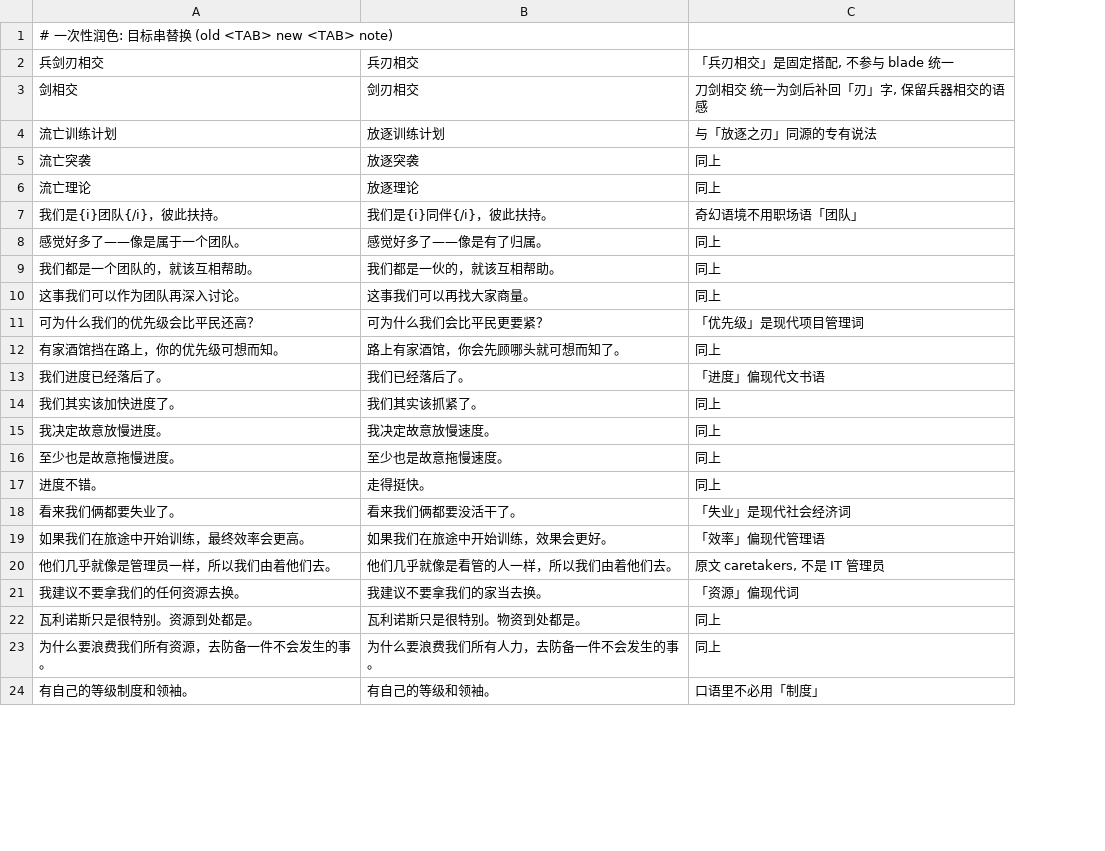
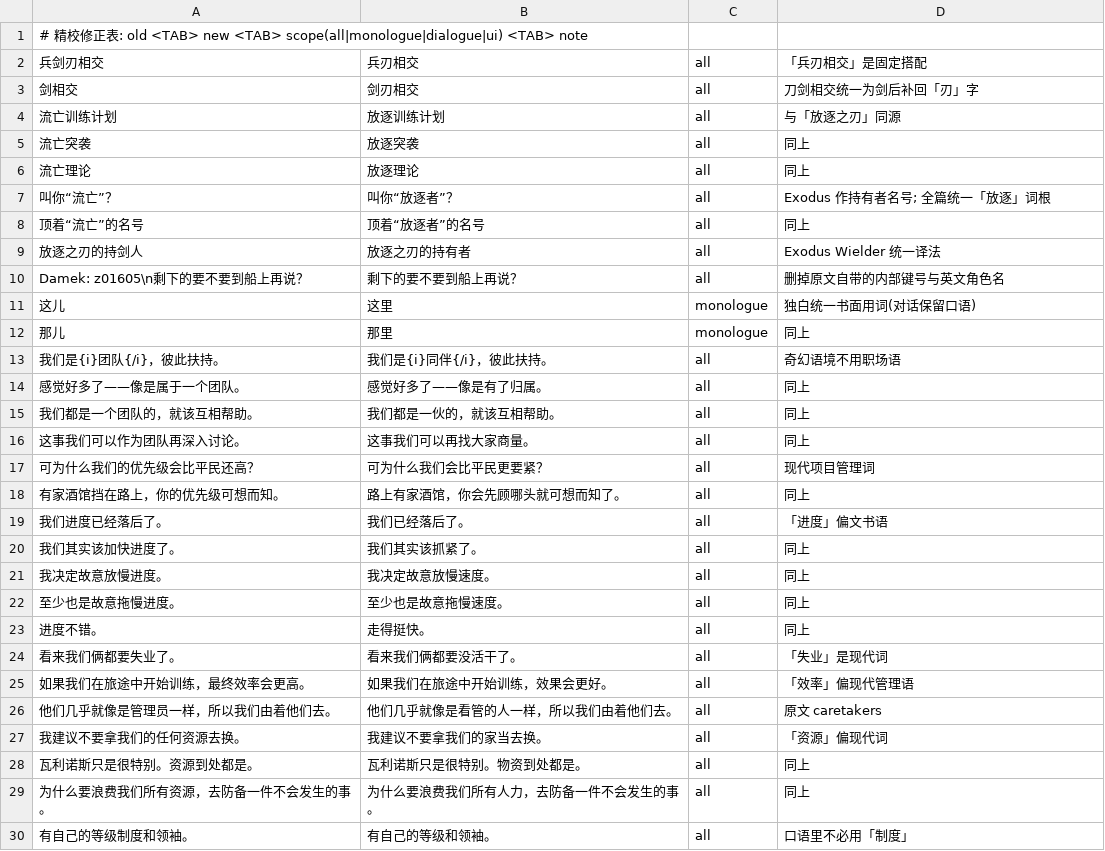
Before and after one commit to KouzakiUmi/WoC-ChinesePatch, a TSV file: review/fixups.tsv, drawn as a sheet; only a part is shown; addresses are those after the commit; the diff covers the shown part only; the diff names each change by its address in the sheet, - before the commit and + after, or states it on an @@ line.

Commit message:
v1.1.4: Exodus 全文统一 + 独白去口语 + 敬语口径
- Exodus 统一为「放逐」词根: 放逐之刃58 / 放逐者2(持有者名号) / 放逐突袭3 / 放逐训练1 / 放逐理论1; Exodus Wielder 统一「放逐之刃的持有者」; 流亡 0 处

- 独白去口语: 这儿/那儿 -> 这里/那里 (对话保留口语, fixups 新增 scope 列)

- 码头文书官 你 -> 您 (19 行, 全角色 您24/你0)

- 删除原文自带的内部键号 Damek: z01605

```diff
--- a/review/fixups.tsv
+++ b/review/fixups.tsv
+column C, rows 2-6: all all; rows 13-30: all all
-A1: # 一次性润色: 目标串替换 (old <TAB> new <TAB> note)
+A1: # 精校修正表: old <TAB> new <TAB> scope(all|monologue|dialogue|ui) <TAB> note
-D2: 「兵刃相交」是固定搭配, 不参与 blade 统一
+D2: 「兵刃相交」是固定搭配
-D3: 刀剑相交 统一为剑后补回「刃」字, 保留兵器相交的语感
+D3: 刀剑相交统一为剑后补回「刃」字
-D4: 与「放逐之刃」同源的专有说法
+D4: 与「放逐之刃」同源
+row 7: 叫你“流亡”？ | 叫你“放逐者”？ | all | Exodus 作持有者名号; 全篇统一「放逐」词根
+row 8: 顶着“流亡”的名号 | 顶着“放逐者”的名号 | all | 同上
+row 9: 放逐之刃的持剑人 | 放逐之刃的持有者 | all | Exodus Wielder 统一译法
+row 10: Damek: z01605\n剩下的要不要到船上再说？ | 剩下的要不要到船上再说？ | all | 删掉原文自带的内部键号与英文角色名
+row 11: 这儿 | 这里 | monologue | 独白统一书面用词(对话保留口语)
+row 12: 那儿 | 那里 | monologue | 同上
-D13: 奇幻语境不用职场语「团队」
+D13: 奇幻语境不用职场语
-D17: 「优先级」是现代项目管理词
+D17: 现代项目管理词
-D19: 「进度」偏现代文书语
+D19: 「进度」偏文书语
-D24: 「失业」是现代社会经济词
+D24: 「失业」是现代词
-D26: 原文 caretakers, 不是 IT 管理员
+D26: 原文 caretakers
```
Also changed, not shown: 1 added row and 2 edited cells elsewhere in this file, 11 other files.
